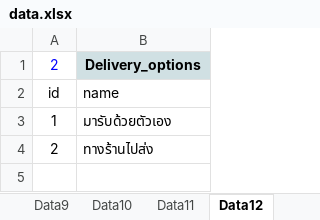
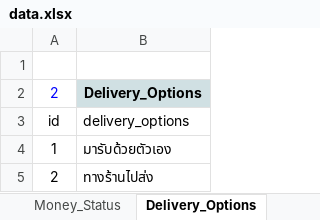
Before and after one commit to duenchay/constructor, an Excel workbook: django_end/xlsx/data.xlsx, sheet Delivery_Options, drawn as a sheet; values as stored, in another font and other column widths than the file's, no borders; addresses are those after the commit; the diff names each change by its address in the sheet, - before the commit and + after, or states it on an @@ line.

```diff
--- a/django_end/xlsx/data.xlsx (sheet Delivery_Options)
+++ b/django_end/xlsx/data.xlsx (sheet Delivery_Options)
-sheet tab: Data11
+sheet tab: Money_Status
-sheet tab: Data12
+sheet tab: Delivery_Options
+row 1: (empty)
-B2: Delivery_options
+B2: Delivery_Options
-B3: name
+B3: delivery_options
```
Also changed, not shown: sheet Dataล่าสุด, sheet User, sheet Money_Status, sheet Data, sheet Payment, sheet Mechanic, 11 more sheets, other sheet tabs, formulas that keep their value, 8 other files.
